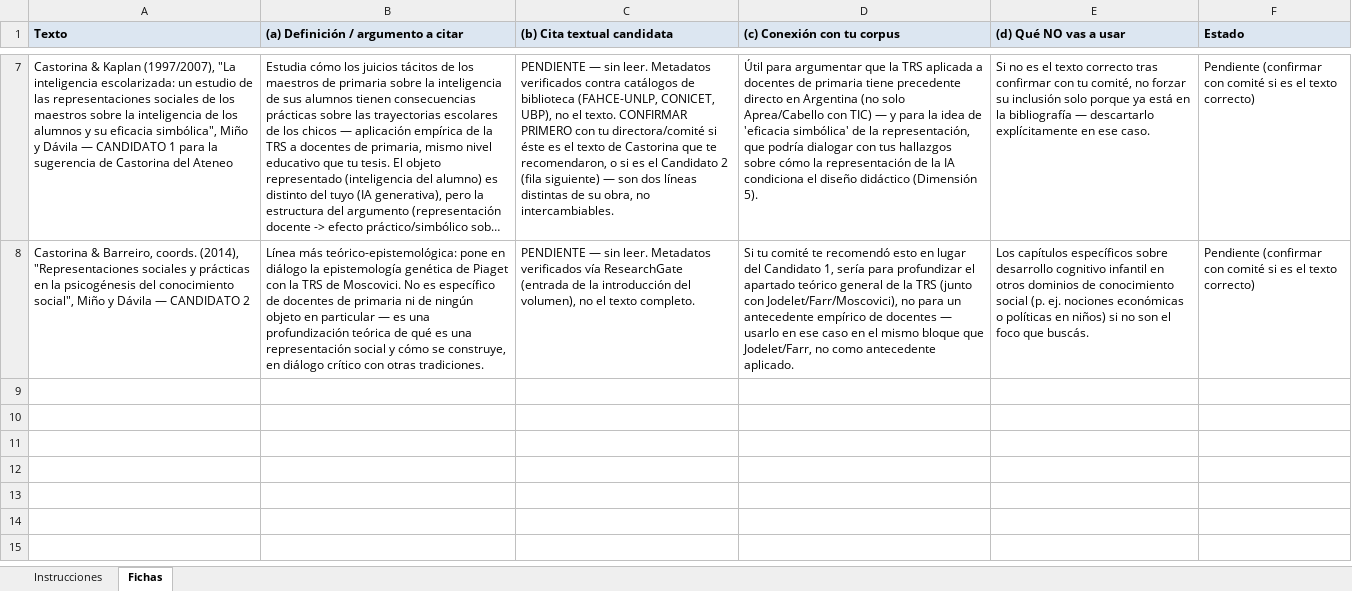
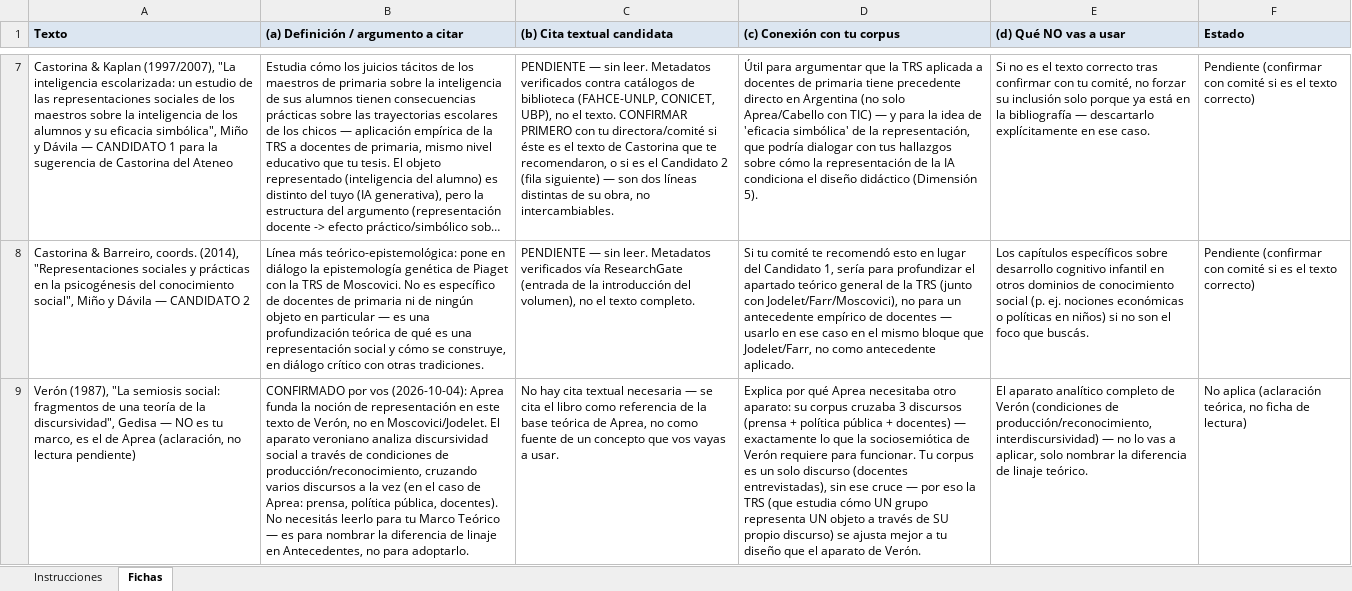
Before and after one commit to marcelaordiz/clo-author, an Excel workbook: quality_reports/strategy/ia-generativa-docentes-primaria/fichas_lectura_representaciones_sociales.xlsx, sheet Fichas, drawn as a sheet; only a part is shown, gaps mark what is left out; long unchanged cells end in …; values as stored, in another font and other column widths than the file's, no borders; the diff names each change by its address in the sheet, - before the commit and + after, or states it on an @@ line.

```diff
--- a/quality_reports/strategy/ia-generativa-docentes-primaria/fichas_lectura_representaciones_sociales.xlsx (sheet Fichas)
+++ b/quality_reports/strategy/ia-generativa-docentes-primaria/fichas_lectura_representaciones_sociales.xlsx (sheet Fichas)
+row 9: Verón (1987), "La semiosis social: fragmentos de una teoría de la discursividad", Gedisa — NO es tu marco, es el de Aprea (aclaración, no lectura pendiente) | CONFIRMADO por vos (2026-10-04): Aprea funda la noción de representación en este texto de Verón, no en Moscovici/Jodelet. El aparato veroniano analiza discursividad social a través de condiciones de producción/reconocimiento, cruzando varios discursos a la vez (en el caso de Aprea: prensa, política pública, docentes). No necesitás leerlo para tu Marco Teórico — es para nombrar la diferencia de linaje en Antecedentes, no para adoptarlo. | No hay cita textual necesaria — se cita el libro como referencia de la base teórica de Aprea, no como fuente de un concepto que vos vayas a usar. | Explica por qué Aprea necesitaba otro aparato: su corpus cruzaba 3 discursos (prensa + política pública + docentes) — exactamente lo que la sociosemiótica de Verón requiere para funcionar. Tu corpus es un solo discurso (docentes entrevistadas), sin ese cruce — por eso la TRS (que estudia cómo UN grupo representa UN objeto a través de SU propio discurso) se ajusta mejor a tu diseño que el aparato de Verón. | El aparato analítico completo de Verón (condiciones de producción/reconocimiento, interdiscursividad) — no lo vas a aplicar, solo nombrar la diferencia de linaje teórico. | No aplica (aclaración teórica, no ficha de lectura)
```
Also changed, not shown: sheet Instrucciones, 2 other files.
